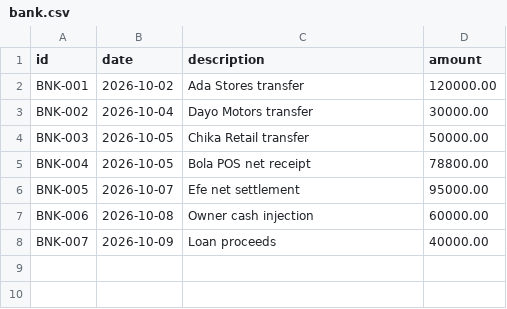
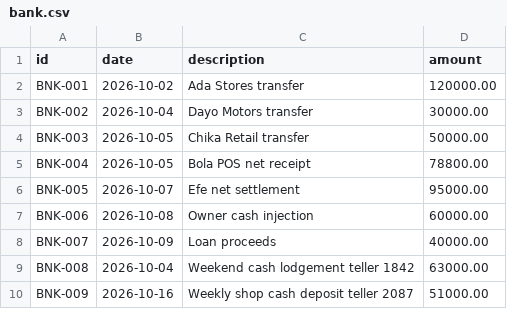
Before and after one commit to peteroraz/naijaledger, a CSV file: samples/bank.csv, drawn as a sheet.

Commit message:
feat: add cashbook and stock demo data

```diff
--- a/samples/bank.csv
+++ b/samples/bank.csv
@@ -8 +8,3 @@ BNK-006,2026-10-08,Owner cash injection,60000.00
 BNK-007,2026-10-09,Loan proceeds,40000.00
+BNK-008,2026-10-04,Weekend cash lodgement teller 1842,63000.00
+BNK-009,2026-10-16,Weekly shop cash deposit teller 2087,51000.00
```
Also changed, not shown: 2 other files.
